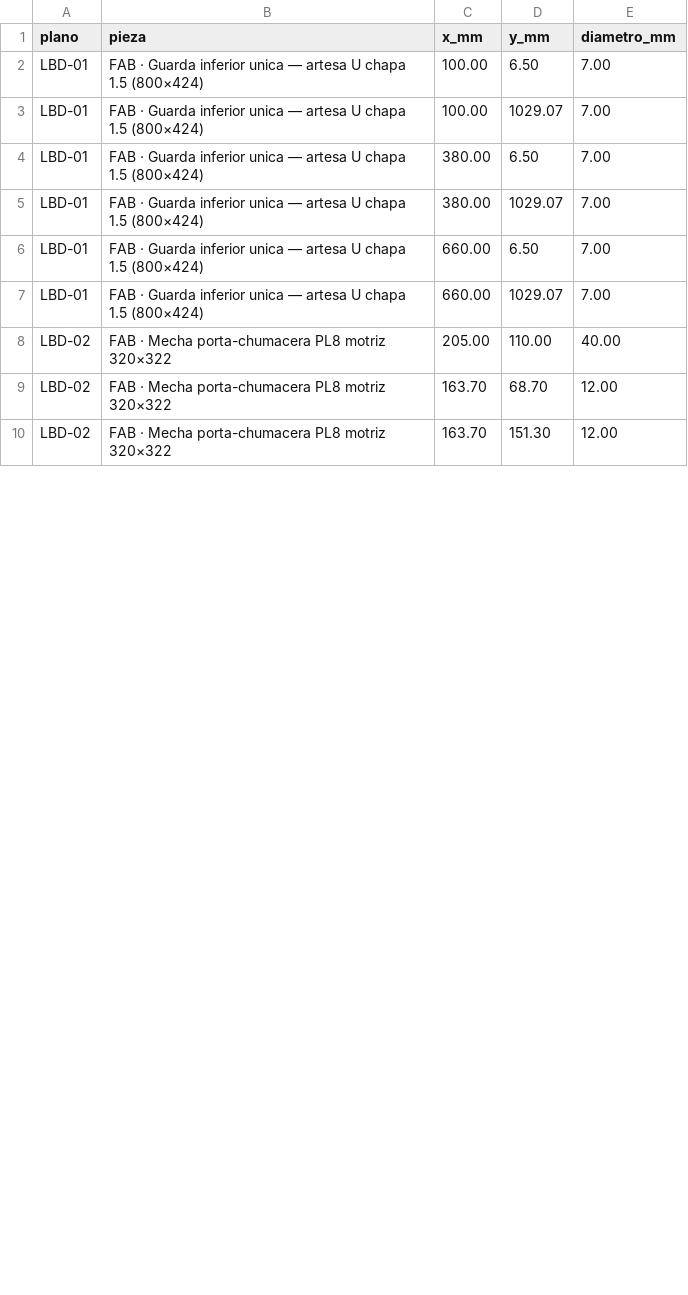
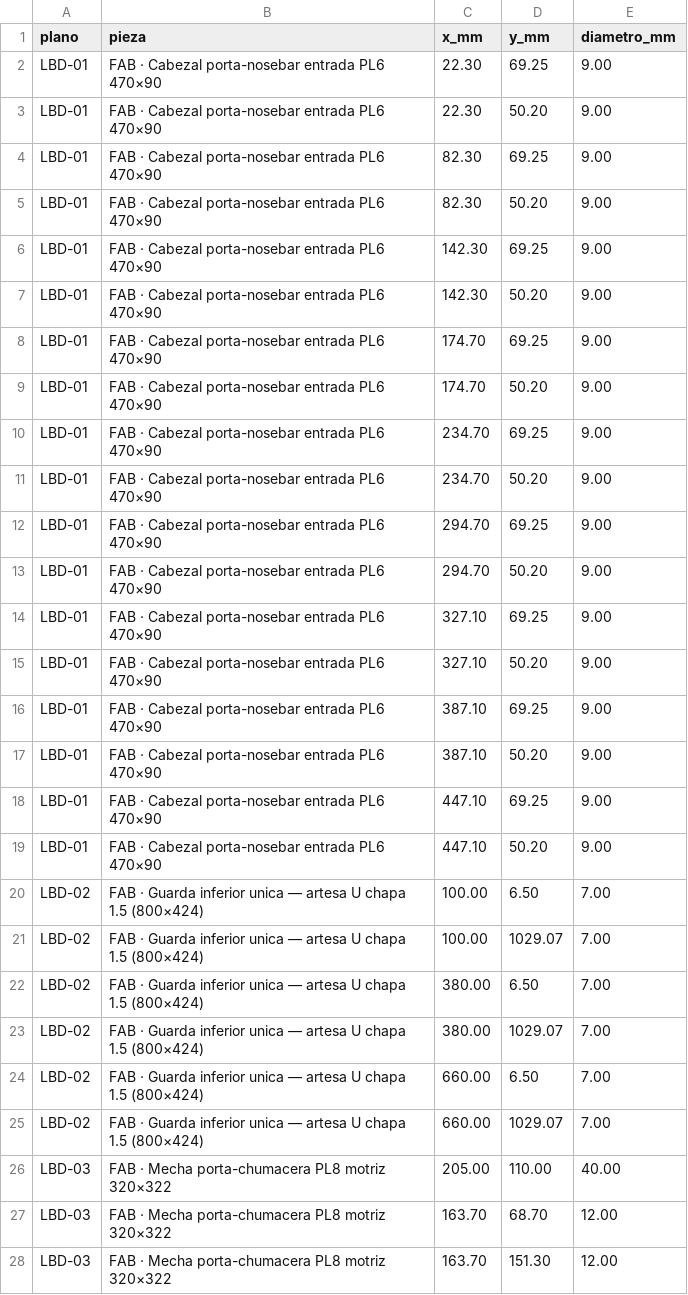
Before and after one commit to contrerassma-eng/3d-generator, a CSV file: cad/ensambles/planos_lbp530/dxf_lbp530_gt08/_agujeros.csv, drawn as a sheet; only a part is shown; the diff covers the shown part only.

```diff
--- a/cad/ensambles/planos_lbp530/dxf_lbp530_gt08/_agujeros.csv
+++ b/cad/ensambles/planos_lbp530/dxf_lbp530_gt08/_agujeros.csv
@@ -1,10 +1,28 @@
 plano,pieza,x_mm,y_mm,diametro_mm
-LBD-01,"FAB · Guarda inferior unica — artesa U chapa 1.5 (800×424)",100.00,6.50,7.00
-LBD-01,"FAB · Guarda inferior unica — artesa U chapa 1.5 (800×424)",100.00,1029.07,7.00
-LBD-01,"FAB · Guarda inferior unica — artesa U chapa 1.5 (800×424)",380.00,6.50,7.00
-LBD-01,"FAB · Guarda inferior unica — artesa U chapa 1.5 (800×424)",380.00,1029.07,7.00
-LBD-01,"FAB · Guarda inferior unica — artesa U chapa 1.5 (800×424)",660.00,6.50,7.00
-LBD-01,"FAB · Guarda inferior unica — artesa U chapa 1.5 (800×424)",660.00,1029.07,7.00
-LBD-02,"FAB · Mecha porta-chumacera PL8 motriz 320×322",205.00,110.00,40.00
-LBD-02,"FAB · Mecha porta-chumacera PL8 motriz 320×322",163.70,68.70,12.00
-LBD-02,"FAB · Mecha porta-chumacera PL8 motriz 320×322",163.70,151.30,12.00
+LBD-01,"FAB · Cabezal porta-nosebar entrada PL6 470×90",22.30,69.25,9.00
+LBD-01,"FAB · Cabezal porta-nosebar entrada PL6 470×90",22.30,50.20,9.00
+LBD-01,"FAB · Cabezal porta-nosebar entrada PL6 470×90",82.30,69.25,9.00
+LBD-01,"FAB · Cabezal porta-nosebar entrada PL6 470×90",82.30,50.20,9.00
+LBD-01,"FAB · Cabezal porta-nosebar entrada PL6 470×90",142.30,69.25,9.00
+LBD-01,"FAB · Cabezal porta-nosebar entrada PL6 470×90",142.30,50.20,9.00
+LBD-01,"FAB · Cabezal porta-nosebar entrada PL6 470×90",174.70,69.25,9.00
+LBD-01,"FAB · Cabezal porta-nosebar entrada PL6 470×90",174.70,50.20,9.00
+LBD-01,"FAB · Cabezal porta-nosebar entrada PL6 470×90",234.70,69.25,9.00
+LBD-01,"FAB · Cabezal porta-nosebar entrada PL6 470×90",234.70,50.20,9.00
+LBD-01,"FAB · Cabezal porta-nosebar entrada PL6 470×90",294.70,69.25,9.00
+LBD-01,"FAB · Cabezal porta-nosebar entrada PL6 470×90",294.70,50.20,9.00
+LBD-01,"FAB · Cabezal porta-nosebar entrada PL6 470×90",327.10,69.25,9.00
+LBD-01,"FAB · Cabezal porta-nosebar entrada PL6 470×90",327.10,50.20,9.00
+LBD-01,"FAB · Cabezal porta-nosebar entrada PL6 470×90",387.10,69.25,9.00
+LBD-01,"FAB · Cabezal porta-nosebar entrada PL6 470×90",387.10,50.20,9.00
+LBD-01,"FAB · Cabezal porta-nosebar entrada PL6 470×90",447.10,69.25,9.00
+LBD-01,"FAB · Cabezal porta-nosebar entrada PL6 470×90",447.10,50.20,9.00
+LBD-02,"FAB · Guarda inferior unica — artesa U chapa 1.5 (800×424)",100.00,6.50,7.00
+LBD-02,"FAB · Guarda inferior unica — artesa U chapa 1.5 (800×424)",100.00,1029.07,7.00
+LBD-02,"FAB · Guarda inferior unica — artesa U chapa 1.5 (800×424)",380.00,6.50,7.00
+LBD-02,"FAB · Guarda inferior unica — artesa U chapa 1.5 (800×424)",380.00,1029.07,7.00
+LBD-02,"FAB · Guarda inferior unica — artesa U chapa 1.5 (800×424)",660.00,6.50,7.00
+LBD-02,"FAB · Guarda inferior unica — artesa U chapa 1.5 (800×424)",660.00,1029.07,7.00
+LBD-03,"FAB · Mecha porta-chumacera PL8 motriz 320×322",205.00,110.00,40.00
+LBD-03,"FAB · Mecha porta-chumacera PL8 motriz 320×322",163.70,68.70,12.00
+LBD-03,"FAB · Mecha porta-chumacera PL8 motriz 320×322",163.70,151.30,12.00
```
Also changed, not shown: 11 edited cells elsewhere in this file, cad/ensambles/planos_lbp530/dxf_lbp530_5m/_agujeros.csv, cad/ensambles/planos_lbp530/dxf_lbp530_5m/_corte.csv, 22 other files.
